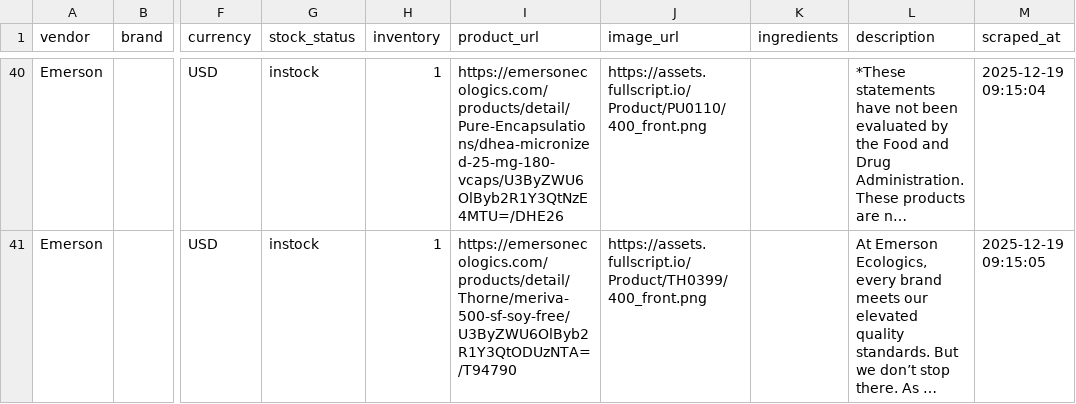
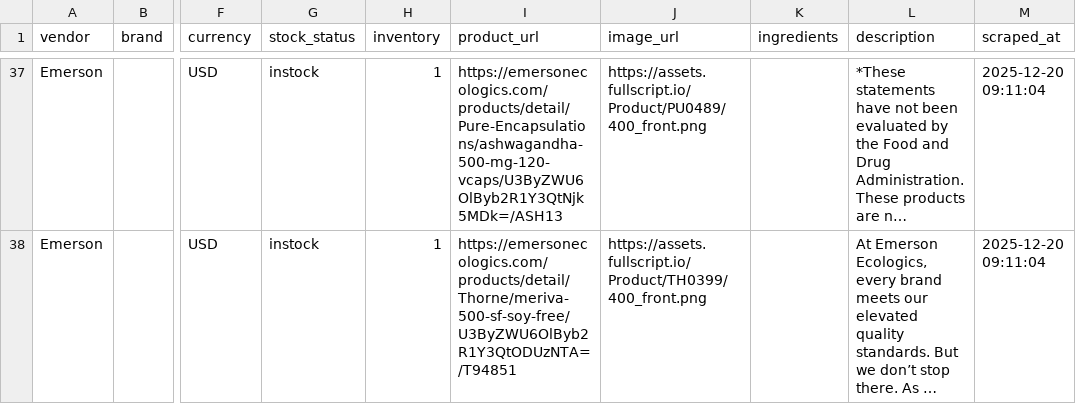
Before and after one commit to remystrong7/supplefind-imports, a CSV file: products.csv, drawn as a sheet; only a part is shown, gaps mark what is left out; long unchanged cells end in …; addresses are those after the commit; the diff covers the shown part only; the diff names each change by its address in the sheet, - before the commit and + after, or states it on an @@ line.

```diff
--- a/products.csv
+++ b/products.csv
-I37 (product_url): https://emersonecologics.com/products/detail/Pure-Encapsulations/dhea-micronized-25-mg-180-vcaps/U3ByZWU6OlByb2R1Y3QtNzE4MTU=/DHE26
+I37 (product_url): https://emersonecologics.com/products/detail/Pure-Encapsulations/ashwagandha-500-mg-120-vcaps/U3ByZWU6OlByb2R1Y3QtNjk5MDk=/ASH13
-J37 (image_url): https://assets.fullscript.io/Product/PU0110/400_front.png
+J37 (image_url): https://assets.fullscript.io/Product/PU0489/400_front.png
-M37 (scraped_at): 2025-12-19 09:15:04
+M37 (scraped_at): 2025-12-20 09:11:04
-I38 (product_url): https://emersonecologics.com/products/detail/Thorne/meriva-500-sf-soy-free/U3ByZWU6OlByb2R1Y3QtODUzNTA=/T94790
+I38 (product_url): https://emersonecologics.com/products/detail/Thorne/meriva-500-sf-soy-free/U3ByZWU6OlByb2R1Y3QtODUzNTA=/T94851
-M38 (scraped_at): 2025-12-19 09:15:05
+M38 (scraped_at): 2025-12-20 09:11:04
```
Also changed, not shown: 3 removed rows and 124 edited cells elsewhere in this file.
